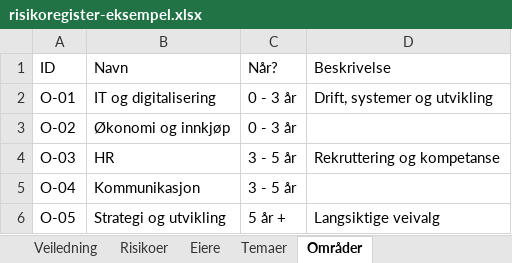
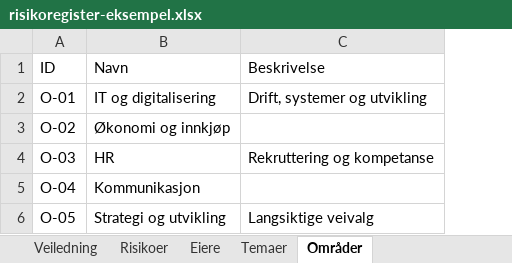
Before and after one commit to havardrye/risiko, an Excel workbook: eksempler/risikoregister-eksempel.xlsx, sheet Områder, drawn as a sheet; values as stored, in another font and other column widths than the file's, no borders; table styles not drawn; the diff names each change by its address in the sheet, - before the commit and + after, or states it on an @@ line.

```diff
--- a/eksempler/risikoregister-eksempel.xlsx (sheet Områder)
+++ b/eksempler/risikoregister-eksempel.xlsx (sheet Områder)
-column C (Når?), rows 2-6: 0 - 3 år | 0 - 3 år | 3 - 5 år | 3 - 5 år | 5 år +
```
Also changed, not shown: sheet Veiledning, sheet Temaer, 51 other files.
